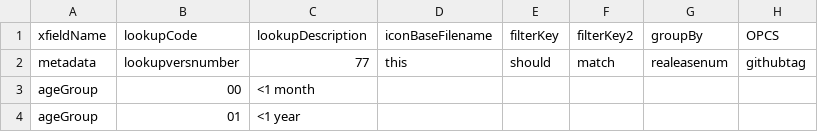
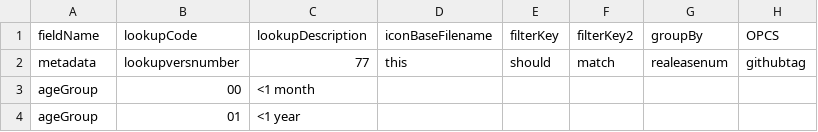
Before and after one commit to homepark/lkups, a CSV file: mbylkup.csv, drawn as a sheet; only a part is shown.

Commit message:
Update mbylkup.csv
filter key changed back

```diff
--- a/mbylkup.csv
+++ b/mbylkup.csv
@@ -1,2 +1,2 @@
-xfieldName,lookupCode,lookupDescription,iconBaseFilename,filterKey,filterKey2,groupBy,OPCS,
+fieldName,lookupCode,lookupDescription,iconBaseFilename,filterKey,filterKey2,groupBy,OPCS,
 metadata,lookupversnumber,77,this,should,match,realeasenum,githubtag,
```
